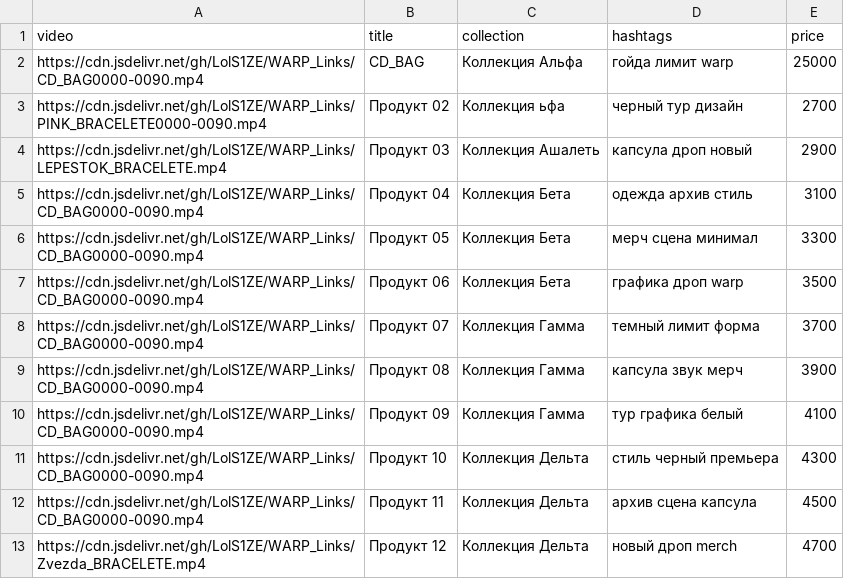
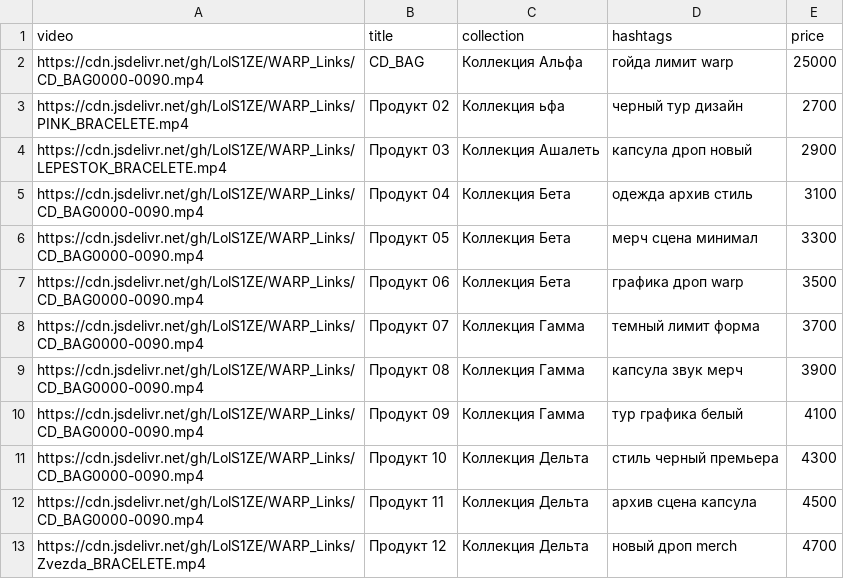
Before and after one commit to LolS1ZE/WARP_Links, a CSV file: products.csv, drawn as a sheet.

Commit message:
Update products.csv

```diff
--- a/products.csv
+++ b/products.csv
@@ -2,3 +2,3 @@ video,title,collection,hashtags,price
 https://cdn.jsdelivr.net/gh/LolS1ZE/WARP_Links/CD_BAG0000-0090.mp4,CD_BAG,Коллекция Альфа,гойда лимит warp,25000
-https://cdn.jsdelivr.net/gh/LolS1ZE/WARP_Links/PINK_BRACELETE0000-0090.mp4,Продукт 02,Коллекция ьфа,черный тур дизайн,2700
+https://cdn.jsdelivr.net/gh/LolS1ZE/WARP_Links/PINK_BRACELETE.mp4,Продукт 02,Коллекция ьфа,черный тур дизайн,2700
 https://cdn.jsdelivr.net/gh/LolS1ZE/WARP_Links/LEPESTOK_BRACELETE.mp4,Продукт 03,Коллекция Ашалеть,капсула дроп новый,2900
```
